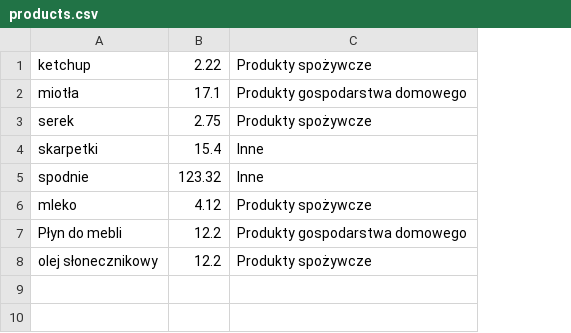
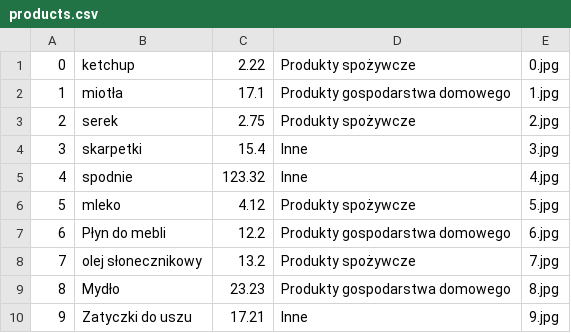
Before and after one commit to jastajas/ZadDomowe17.2, a CSV file: src/main/resources/products.csv, drawn as a sheet; addresses are those after the commit; the diff names each change by its address in the sheet, - before the commit and + after, or states it on an @@ line.

Commit message:
Ver.2 - Products (thymeleaf)

```diff
--- a/src/main/resources/products.csv
+++ b/src/main/resources/products.csv
+column A, rows 1-8: 0 | 1 | 2 | 3 | 4 | 5 | 6 | 7
+column E, rows 1-8: 0.jpg | 1.jpg | 2.jpg | 3.jpg | 4.jpg | 5.jpg | 6.jpg | 7.jpg
-C8: 12.2
+C8: 13.2
+row 9: 8 | Mydło | 23.23 | Produkty gospodarstwa domowego | 8.jpg
+row 10: 9 | Zatyczki do uszu | 17.21 | Inne | 9.jpg
```
Also changed, not shown: 16 other files.
